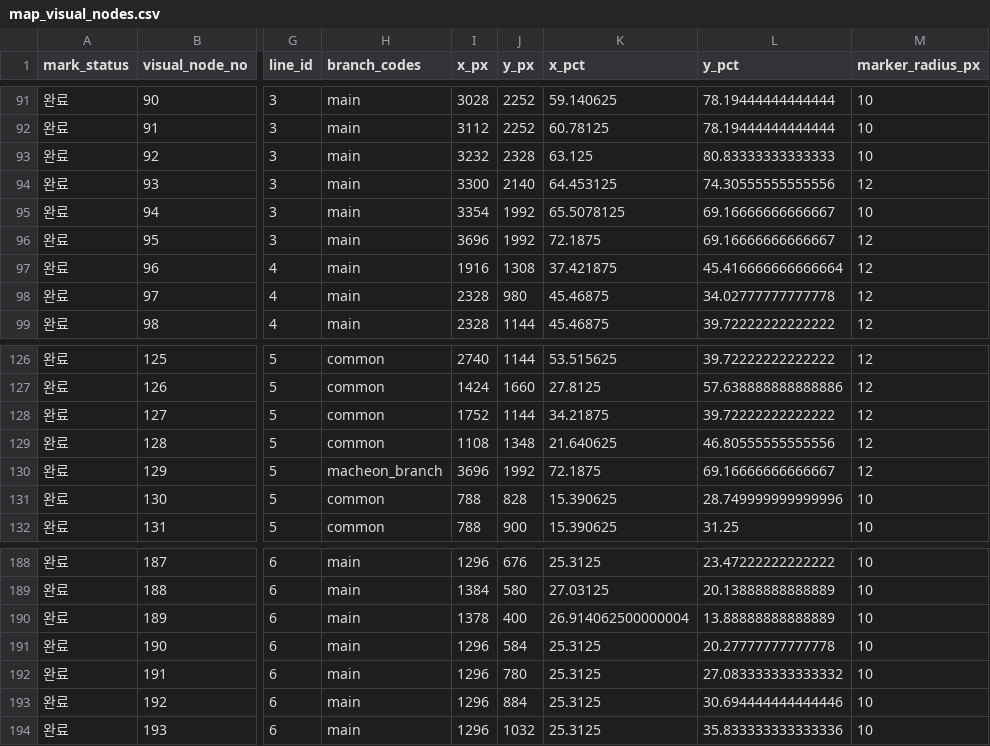
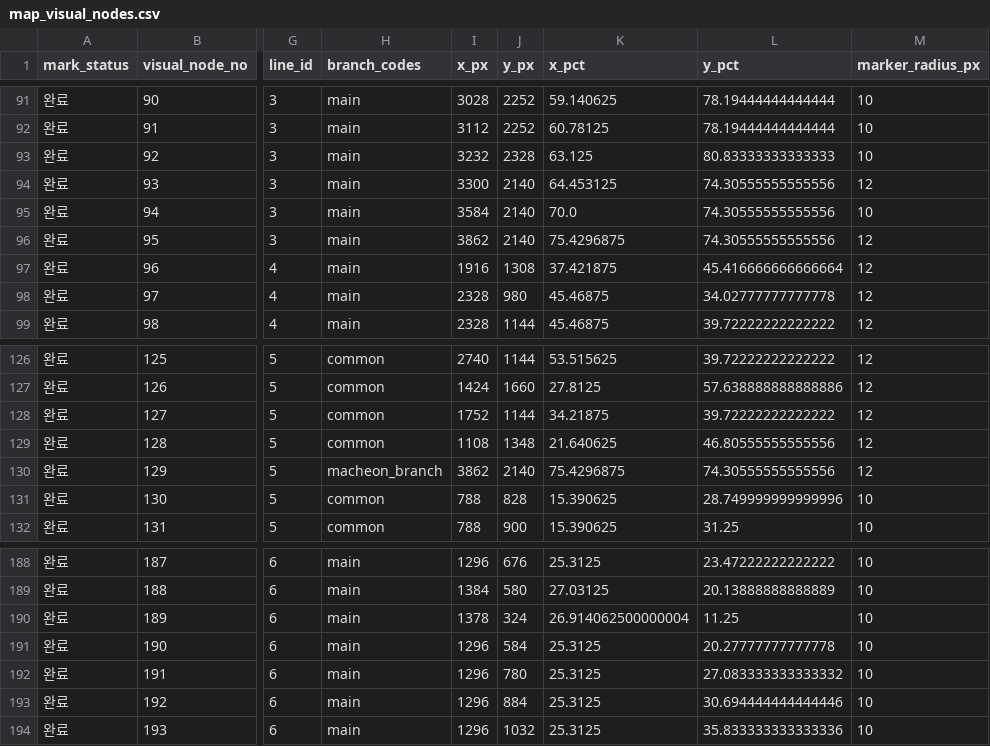
Before and after one commit to FlightChamp/metrocalm, a CSV file: data/master/map_visual_nodes.csv, drawn as a sheet; only a part is shown, gaps mark what is left out; the diff covers the shown part only; the diff names each change by its address in the sheet, - before the commit and + after, or states it on an @@ line.

```diff
--- a/data/master/map_visual_nodes.csv
+++ b/data/master/map_visual_nodes.csv
-I95 (x_px): 3354
+I95 (x_px): 3584
-J95:J96 (y_px): 1992
+J95:J96 (y_px): 2140
-K95 (x_pct): 65.5078125
+K95 (x_pct): 70.0
-L95:L96 (y_pct): 69.16666666666667
+L95:L96 (y_pct): 74.30555555555556
-I96 (x_px): 3696
+I96 (x_px): 3862
-K96 (x_pct): 72.1875
+K96 (x_pct): 75.4296875
-I130 (x_px): 3696
+I130 (x_px): 3862
-J130 (y_px): 1992
+J130 (y_px): 2140
-K130 (x_pct): 72.1875
+K130 (x_pct): 75.4296875
-L130 (y_pct): 69.16666666666667
+L130 (y_pct): 74.30555555555556
-J190 (y_px): 400
+J190 (y_px): 324
-L190 (y_pct): 13.88888888888889
+L190 (y_pct): 11.25
```
Also changed, not shown: 32 edited cells elsewhere in this file, data/master/map_click_areas.csv, data/master/map_labels.csv, 4 other files.
